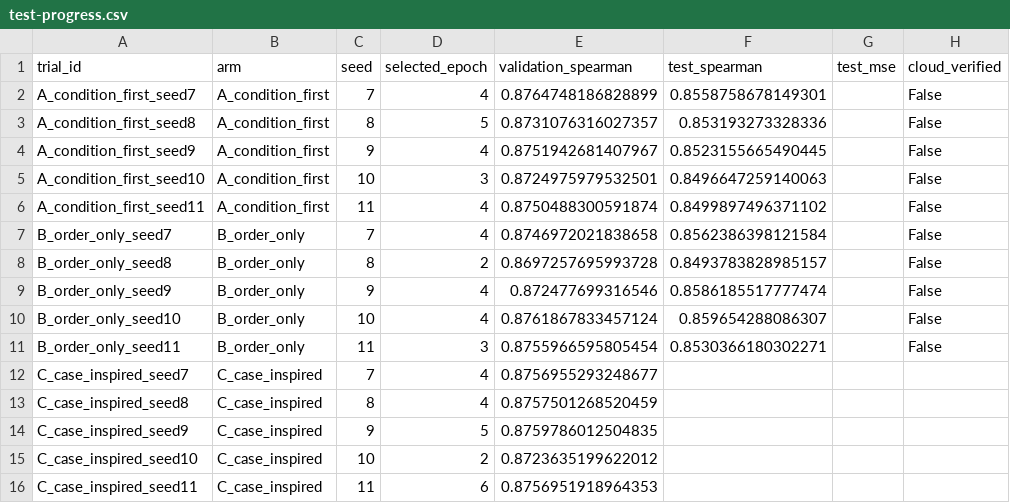
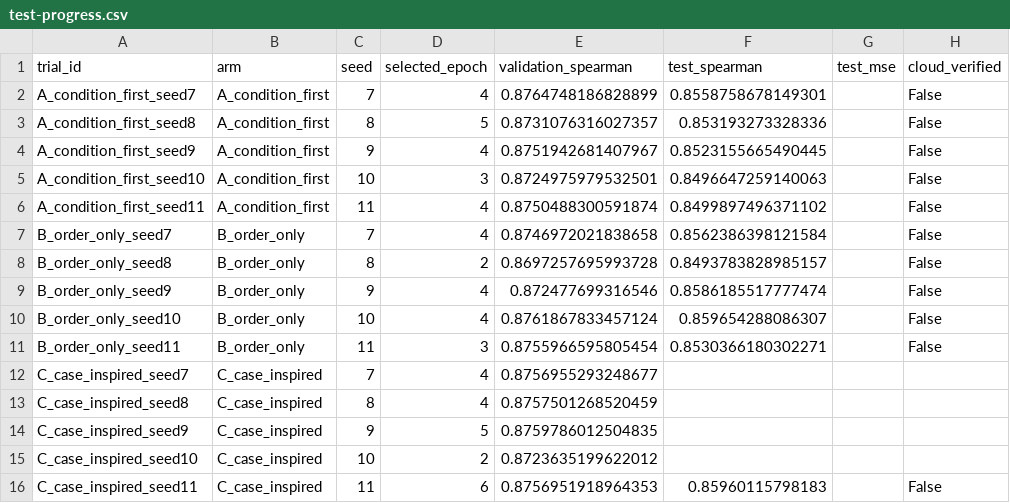
Before and after one commit to pvd232/JEP, a CSV file: plans/full_data_prompt_20261107/test-progress.csv, drawn as a sheet.

Commit message:
Publish live test scores 11/15 [skip ci]

```diff
--- a/plans/full_data_prompt_20261107/test-progress.csv
+++ b/plans/full_data_prompt_20261107/test-progress.csv
@@ -15,2 +15,2 @@ C_case_inspired_seed9,C_case_inspired,9,5,0.8759786012504835,,,
 C_case_inspired_seed10,C_case_inspired,10,2,0.8723635199622012,,,
-C_case_inspired_seed11,C_case_inspired,11,6,0.8756951918964353,,,
+C_case_inspired_seed11,C_case_inspired,11,6,0.8756951918964353,0.85960115798183,,False
```
Also changed, not shown: 2 other files.
